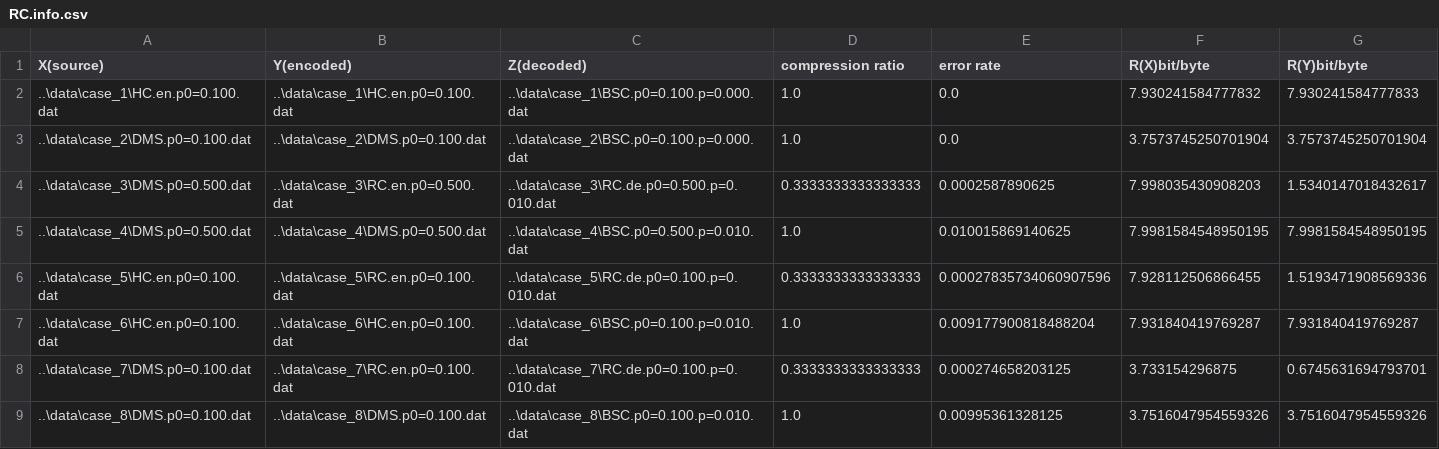
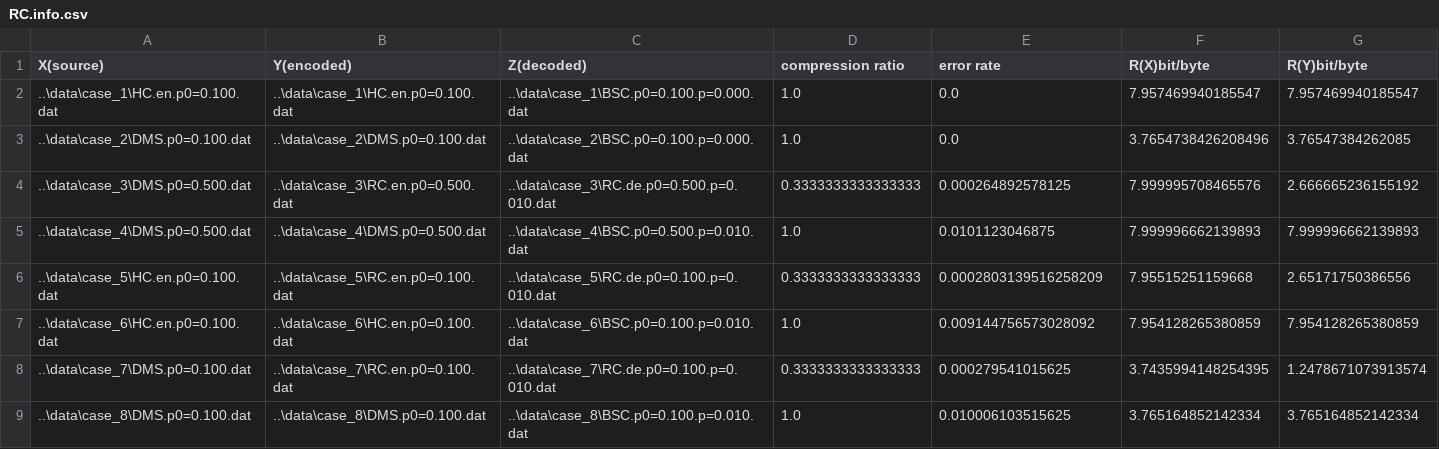
Before and after one commit to JNU-ICT-group/Regular-assigment, a CSV file: final-design/data/RC.info.csv, drawn as a sheet.

```diff
--- a/final-design/data/RC.info.csv
+++ b/final-design/data/RC.info.csv
@@ -1,9 +1,9 @@
 "X(source)","Y(encoded)","Z(decoded)","compression ratio","error rate","R(X)bit/byte","R(Y)bit/byte"
-"..\data\case_1\HC.en.p0=0.100.dat","..\data\case_1\HC.en.p0=0.100.dat","..\data\case_1\BSC.p0=0.100.p=0.000.dat","1.0","0.0","7.930241584777832","7.930241584777833"
-"..\data\case_2\DMS.p0=0.100.dat","..\data\case_2\DMS.p0=0.100.dat","..\data\case_2\BSC.p0=0.100.p=0.000.dat","1.0","0.0","3.7573745250701904","3.7573745250701904"
-"..\data\case_3\DMS.p0=0.500.dat","..\data\case_3\RC.en.p0=0.500.dat","..\data\case_3\RC.de.p0=0.500.p=0.010.dat","0.3333333333333333","0.0002587890625","7.998035430908203","1.5340147018432617"
-"..\data\case_4\DMS.p0=0.500.dat","..\data\case_4\DMS.p0=0.500.dat","..\data\case_4\BSC.p0=0.500.p=0.010.dat","1.0","0.010015869140625","7.9981584548950195","7.9981584548950195"
-"..\data\case_5\HC.en.p0=0.100.dat","..\data\case_5\RC.en.p0=0.100.dat","..\data\case_5\RC.de.p0=0.100.p=0.010.dat","0.3333333333333333","0.00027835734060907596","7.928112506866455","1.5193471908569336"
-"..\data\case_6\HC.en.p0=0.100.dat","..\data\case_6\HC.en.p0=0.100.dat","..\data\case_6\BSC.p0=0.100.p=0.010.dat","1.0","0.009177900818488204","7.931840419769287","7.931840419769287"
-"..\data\case_7\DMS.p0=0.100.dat","..\data\case_7\RC.en.p0=0.100.dat","..\data\case_7\RC.de.p0=0.100.p=0.010.dat","0.3333333333333333","0.000274658203125","3.733154296875","0.6745631694793701"
-"..\data\case_8\DMS.p0=0.100.dat","..\data\case_8\DMS.p0=0.100.dat","..\data\case_8\BSC.p0=0.100.p=0.010.dat","1.0","0.00995361328125","3.7516047954559326","3.7516047954559326"
+"..\data\case_1\HC.en.p0=0.100.dat","..\data\case_1\HC.en.p0=0.100.dat","..\data\case_1\BSC.p0=0.100.p=0.000.dat","1.0","0.0","7.957469940185547","7.957469940185547"
+"..\data\case_2\DMS.p0=0.100.dat","..\data\case_2\DMS.p0=0.100.dat","..\data\case_2\BSC.p0=0.100.p=0.000.dat","1.0","0.0","3.7654738426208496","3.76547384262085"
+"..\data\case_3\DMS.p0=0.500.dat","..\data\case_3\RC.en.p0=0.500.dat","..\data\case_3\RC.de.p0=0.500.p=0.010.dat","0.3333333333333333","0.000264892578125","7.999995708465576","2.666665236155192"
+"..\data\case_4\DMS.p0=0.500.dat","..\data\case_4\DMS.p0=0.500.dat","..\data\case_4\BSC.p0=0.500.p=0.010.dat","1.0","0.0101123046875","7.999996662139893","7.999996662139893"
+"..\data\case_5\HC.en.p0=0.100.dat","..\data\case_5\RC.en.p0=0.100.dat","..\data\case_5\RC.de.p0=0.100.p=0.010.dat","0.3333333333333333","0.0002803139516258209","7.95515251159668","2.65171750386556"
+"..\data\case_6\HC.en.p0=0.100.dat","..\data\case_6\HC.en.p0=0.100.dat","..\data\case_6\BSC.p0=0.100.p=0.010.dat","1.0","0.009144756573028092","7.954128265380859","7.954128265380859"
+"..\data\case_7\DMS.p0=0.100.dat","..\data\case_7\RC.en.p0=0.100.dat","..\data\case_7\RC.de.p0=0.100.p=0.010.dat","0.3333333333333333","0.000279541015625","3.7435994148254395","1.2478671073913574"
+"..\data\case_8\DMS.p0=0.100.dat","..\data\case_8\DMS.p0=0.100.dat","..\data\case_8\BSC.p0=0.100.p=0.010.dat","1.0","0.010006103515625","3.765164852142334","3.765164852142334"
```
Also changed, not shown: final-design/data/BSC.info.csv, final-design/data/DMS.info.csv, 21 other files.
